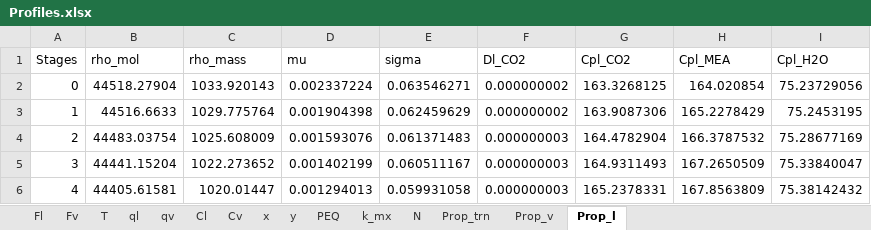
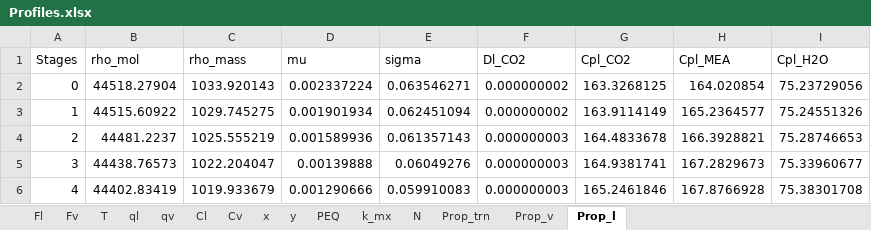
Before and after one commit to tannerpolley/Absorption_Column, an Excel workbook: data/Results/Profiles.xlsx, sheet Prop_l, drawn as a sheet; only a part is shown; values as stored, in another font and other column widths than the file's, no borders; the diff covers the shown part only; the diff names each change by its address in the sheet, - before the commit and + after, or states it on an @@ line.

```diff
--- a/data/Results/Profiles.xlsx (sheet Prop_l)
+++ b/data/Results/Profiles.xlsx (sheet Prop_l)
-B3 (rho_mol): 44516.6633
+B3 (rho_mol): 44515.60922
-C3 (rho_mass): 1029.775764
+C3 (rho_mass): 1029.745275
-D3 (mu): 0.001904398
+D3 (mu): 0.001901934
-E3 (sigma): 0.062459629
+E3 (sigma): 0.062451094
-G3 (Cpl_CO2): 163.9087306
+G3 (Cpl_CO2): 163.9114149
-H3 (Cpl_MEA): 165.2278429
+H3 (Cpl_MEA): 165.2364577
-I3 (Cpl_H2O): 75.2453195
+I3 (Cpl_H2O): 75.24551326
-B4 (rho_mol): 44483.03754
+B4 (rho_mol): 44481.2237
-C4 (rho_mass): 1025.608009
+C4 (rho_mass): 1025.555219
-D4 (mu): 0.001593076
+D4 (mu): 0.001589936
-E4 (sigma): 0.061371483
+E4 (sigma): 0.061357143
-G4 (Cpl_CO2): 164.4782904
+G4 (Cpl_CO2): 164.4833678
-H4 (Cpl_MEA): 166.3787532
+H4 (Cpl_MEA): 166.3928821
-I4 (Cpl_H2O): 75.28677169
+I4 (Cpl_H2O): 75.28746653
-B5 (rho_mol): 44441.15204
+B5 (rho_mol): 44438.76573
-C5 (rho_mass): 1022.273652
+C5 (rho_mass): 1022.204047
-D5 (mu): 0.001402199
+D5 (mu): 0.00139888
-E5 (sigma): 0.060511167
+E5 (sigma): 0.06049276
-G5 (Cpl_CO2): 164.9311493
+G5 (Cpl_CO2): 164.9381741
-H5 (Cpl_MEA): 167.2650509
+H5 (Cpl_MEA): 167.2829673
-I5 (Cpl_H2O): 75.33840047
+I5 (Cpl_H2O): 75.33960677
-B6 (rho_mol): 44405.61581
+B6 (rho_mol): 44402.83419
-C6 (rho_mass): 1020.01447
+C6 (rho_mass): 1019.933679
-D6 (mu): 0.001294013
+D6 (mu): 0.001290666
-E6 (sigma): 0.059931058
+E6 (sigma): 0.059910083
-G6 (Cpl_CO2): 165.2378331
+G6 (Cpl_CO2): 165.2461846
-H6 (Cpl_MEA): 167.8563809
+H6 (Cpl_MEA): 167.8766928
-I6 (Cpl_H2O): 75.38142432
+I6 (Cpl_H2O): 75.38301708
```
Also changed, not shown: 603 edited cells elsewhere in this sheet, sheet Prop_v, sheet Cl, sheet x, sheet PEQ, sheet Prop_trn, sheet Fl, 8 more sheets, charts or pictures, 16 other files.
